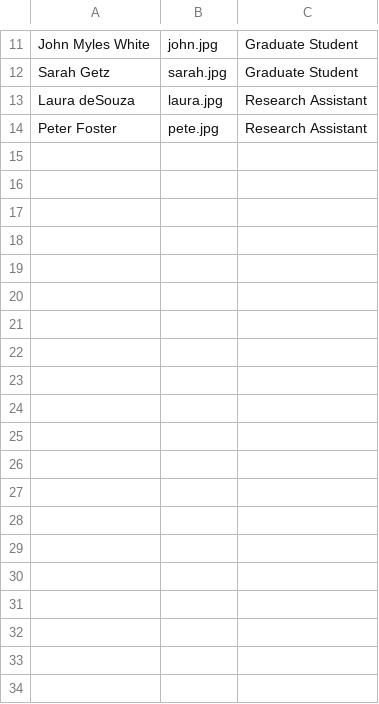
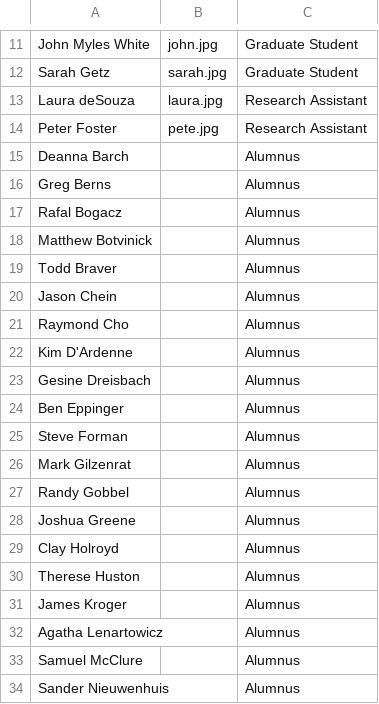
Before and after one commit to johnmyleswhite/ncclab, a CSV file: people.csv, drawn as a sheet; only a part is shown, gaps mark what is left out; the diff covers the shown part only.

```diff
--- a/people.csv
+++ b/people.csv
@@ -14 +14,21 @@ Laura deSouza,laura.jpg,Research Assistant
 Peter Foster,pete.jpg,Research Assistant
+Deanna Barch,,Alumnus
+Greg Berns,,Alumnus
+Rafal Bogacz,,Alumnus
+Matthew Botvinick,,Alumnus
+Todd Braver,,Alumnus
+Jason Chein,,Alumnus
+Raymond Cho,,Alumnus
+Kim D'Ardenne,,Alumnus
+Gesine Dreisbach,,Alumnus
+Ben Eppinger,,Alumnus
+Steve Forman,,Alumnus
+Mark Gilzenrat,,Alumnus
+Randy Gobbel,,Alumnus
+Joshua Greene,,Alumnus
+Clay Holroyd,,Alumnus
+Therese Huston,,Alumnus
+James Kroger,,Alumnus
+Agatha Lenartowicz,,Alumnus
+Samuel McClure,,Alumnus
+Sander Nieuwenhuis,,Alumnus
```
Also changed, not shown: 26 added rows elsewhere in this file, 29 other files.
